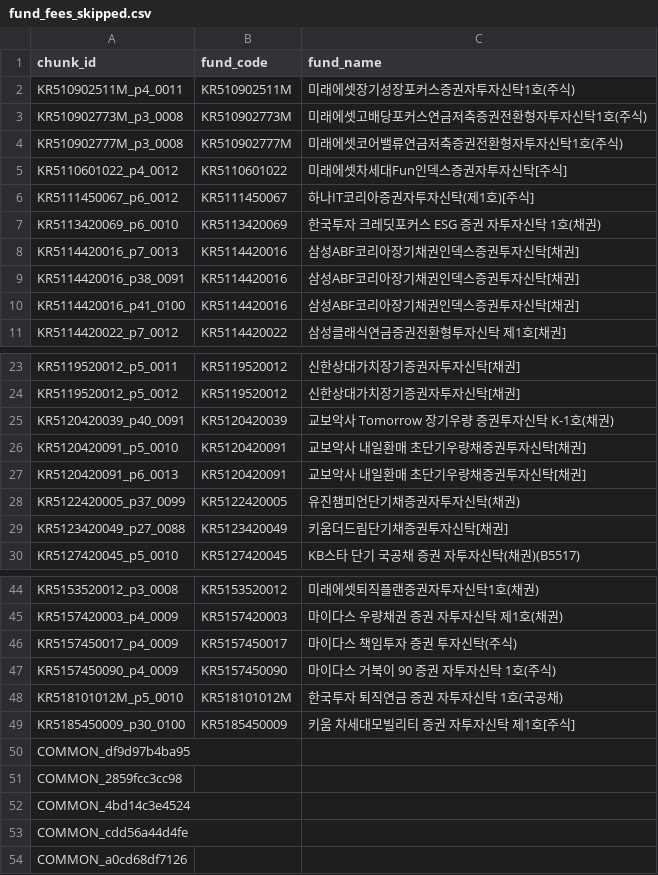
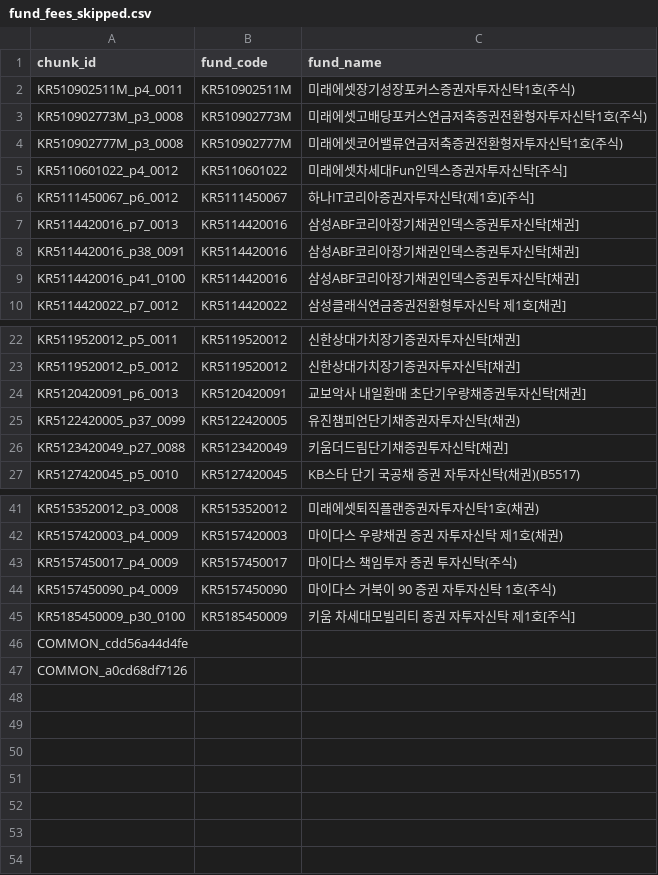
Before and after one commit to penguinnote/Mirae_Naver_MultiAgent, a CSV file: dataset/fund_fees_skipped.csv, drawn as a sheet; only a part is shown, gaps mark what is left out.

Commit message:
fund_fees 표 파싱 3건 수정: 라벨 칸밀림, 동종유형 오인식, 역순 라벨 형식

```diff
--- a/dataset/fund_fees_skipped.csv
+++ b/dataset/fund_fees_skipped.csv
@@ -6,3 +6,2 @@ KR5110601022_p4_0012,KR5110601022,미래에셋차세대Fun인덱스증권자투
 KR5111450067_p6_0012,KR5111450067,하나IT코리아증권자투자신탁(제1호)[주식]
-KR5113420069_p6_0010,KR5113420069,한국투자 크레딧포커스 ESG 증권 자투자신탁 1호(채권)
 KR5114420016_p7_0013,KR5114420016,삼성ABF코리아장기채권인덱스증권투자신탁[채권]
@@ -24,4 +23,2 @@ KR5119520012_p5_0011,KR5119520012,신한상대가치장기증권자투자신탁[
 KR5119520012_p5_0012,KR5119520012,신한상대가치장기증권자투자신탁[채권]
-KR5120420039_p40_0091,KR5120420039,교보악사 Tomorrow 장기우량 증권투자신탁 K-1호(채권)
-KR5120420091_p5_0010,KR5120420091,교보악사 내일환매 초단기우량채증권투자신탁[채권]
 KR5120420091_p6_0013,KR5120420091,교보악사 내일환매 초단기우량채증권투자신탁[채권]
@@ -47,7 +44,3 @@ KR5157450017_p4_0009,KR5157450017,마이다스 책임투자 증권 투자신탁(
 KR5157450090_p4_0009,KR5157450090,마이다스 거북이 90 증권 자투자신탁 1호(주식)
-KR518101012M_p5_0010,KR518101012M,한국투자 퇴직연금 증권 자투자신탁 1호(국공채)
 KR5185450009_p30_0100,KR5185450009,키움 차세대모빌리티 증권 자투자신탁 제1호[주식]
-COMMON_df9d97b4ba95,,
-COMMON_2859fcc3cc98,,
-COMMON_4bd14c3e4524,,
 COMMON_cdd56a44d4fe,,
```
Also changed, not shown: 2 other files.
